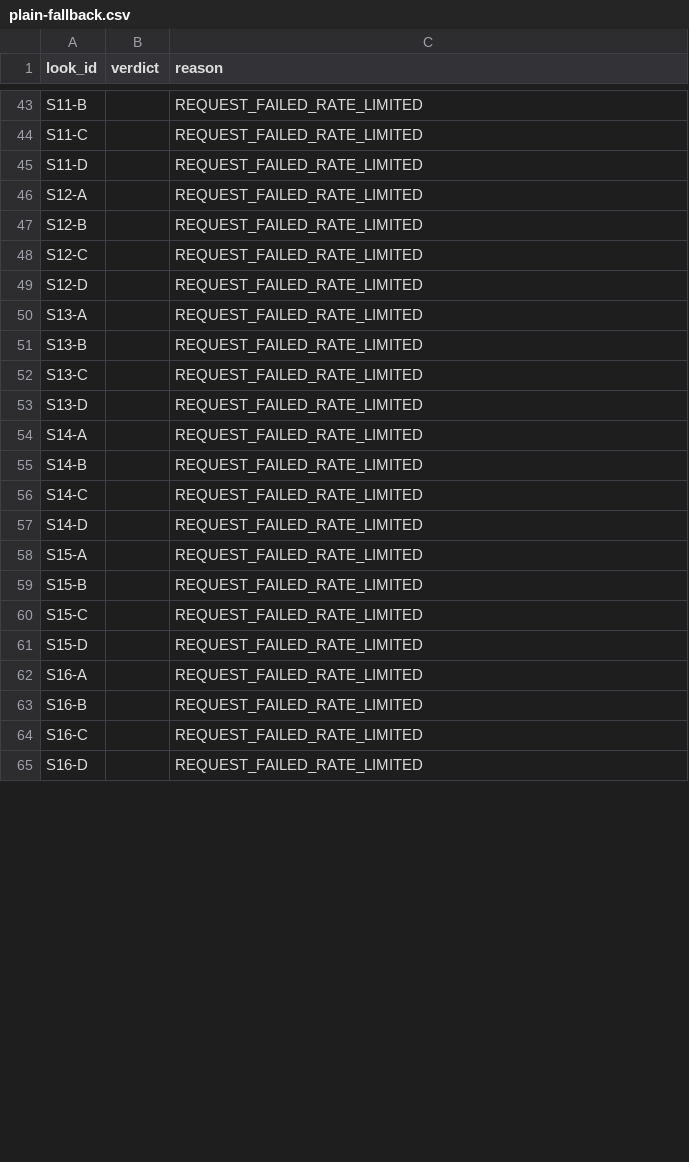
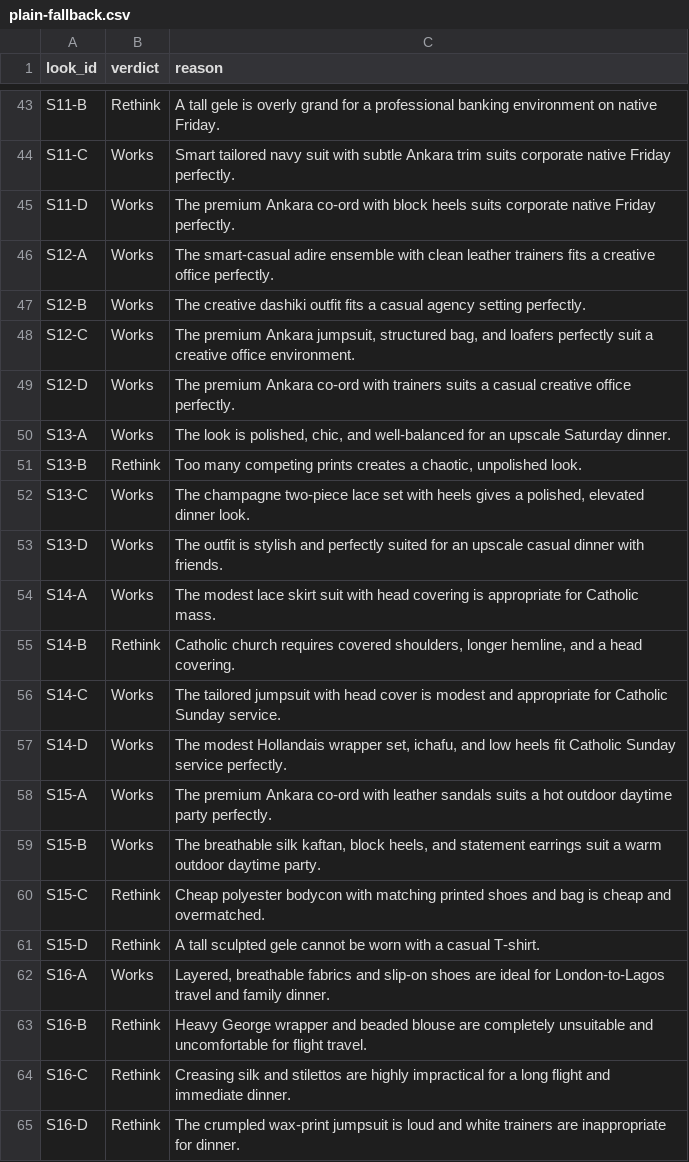
Before and after one commit to amasco619/ClosetNew, a CSV file: docs/reports/judge-experiment/plain-fallback.csv, drawn as a sheet; only a part is shown, gaps mark what is left out; the diff covers the shown part only.

```diff
--- a/docs/reports/judge-experiment/plain-fallback.csv
+++ b/docs/reports/judge-experiment/plain-fallback.csv
@@ -43,23 +43,23 @@ look_id,verdict,reason
-"S11-B","","REQUEST_FAILED_RATE_LIMITED"
-"S11-C","","REQUEST_FAILED_RATE_LIMITED"
-"S11-D","","REQUEST_FAILED_RATE_LIMITED"
-"S12-A","","REQUEST_FAILED_RATE_LIMITED"
-"S12-B","","REQUEST_FAILED_RATE_LIMITED"
-"S12-C","","REQUEST_FAILED_RATE_LIMITED"
-"S12-D","","REQUEST_FAILED_RATE_LIMITED"
-"S13-A","","REQUEST_FAILED_RATE_LIMITED"
-"S13-B","","REQUEST_FAILED_RATE_LIMITED"
-"S13-C","","REQUEST_FAILED_RATE_LIMITED"
-"S13-D","","REQUEST_FAILED_RATE_LIMITED"
-"S14-A","","REQUEST_FAILED_RATE_LIMITED"
-"S14-B","","REQUEST_FAILED_RATE_LIMITED"
-"S14-C","","REQUEST_FAILED_RATE_LIMITED"
-"S14-D","","REQUEST_FAILED_RATE_LIMITED"
-"S15-A","","REQUEST_FAILED_RATE_LIMITED"
-"S15-B","","REQUEST_FAILED_RATE_LIMITED"
-"S15-C","","REQUEST_FAILED_RATE_LIMITED"
-"S15-D","","REQUEST_FAILED_RATE_LIMITED"
-"S16-A","","REQUEST_FAILED_RATE_LIMITED"
-"S16-B","","REQUEST_FAILED_RATE_LIMITED"
-"S16-C","","REQUEST_FAILED_RATE_LIMITED"
-"S16-D","","REQUEST_FAILED_RATE_LIMITED"
+"S11-B","Rethink","A tall gele is overly grand for a professional banking environment on native Friday."
+"S11-C","Works","Smart tailored navy suit with subtle Ankara trim suits corporate native Friday perfectly."
+"S11-D","Works","The premium Ankara co-ord with block heels suits corporate native Friday perfectly."
+"S12-A","Works","The smart-casual adire ensemble with clean leather trainers fits a creative office perfectly."
+"S12-B","Works","The creative dashiki outfit fits a casual agency setting perfectly."
+"S12-C","Works","The premium Ankara jumpsuit, structured bag, and loafers perfectly suit a creative office environment."
+"S12-D","Works","The premium Ankara co-ord with trainers suits a casual creative office perfectly."
+"S13-A","Works","The look is polished, chic, and well-balanced for an upscale Saturday dinner."
+"S13-B","Rethink","Too many competing prints creates a chaotic, unpolished look."
+"S13-C","Works","The champagne two-piece lace set with heels gives a polished, elevated dinner look."
+"S13-D","Works","The outfit is stylish and perfectly suited for an upscale casual dinner with friends."
+"S14-A","Works","The modest lace skirt suit with head covering is appropriate for Catholic mass."
+"S14-B","Rethink","Catholic church requires covered shoulders, longer hemline, and a head covering."
+"S14-C","Works","The tailored jumpsuit with head cover is modest and appropriate for Catholic Sunday service."
+"S14-D","Works","The modest Hollandais wrapper set, ichafu, and low heels fit Catholic Sunday service perfectly."
+"S15-A","Works","The premium Ankara co-ord with leather sandals suits a hot outdoor daytime party perfectly."
+"S15-B","Works","The breathable silk kaftan, block heels, and statement earrings suit a warm outdoor daytime party."
+"S15-C","Rethink","Cheap polyester bodycon with matching printed shoes and bag is cheap and overmatched."
+"S15-D","Rethink","A tall sculpted gele cannot be worn with a casual T-shirt."
+"S16-A","Works","Layered, breathable fabrics and slip-on shoes are ideal for London-to-Lagos travel and family dinner."
+"S16-B","Rethink","Heavy George wrapper and beaded blouse are completely unsuitable and uncomfortable for flight travel."
+"S16-C","Rethink","Creasing silk and stilettos are highly impractical for a long flight and immediate dinner."
+"S16-D","Rethink","The crumpled wax-print jumpsuit is loud and white trainers are inappropriate for dinner."
```
Also changed, not shown: 106 edited cells elsewhere in this file, 9 other files.
